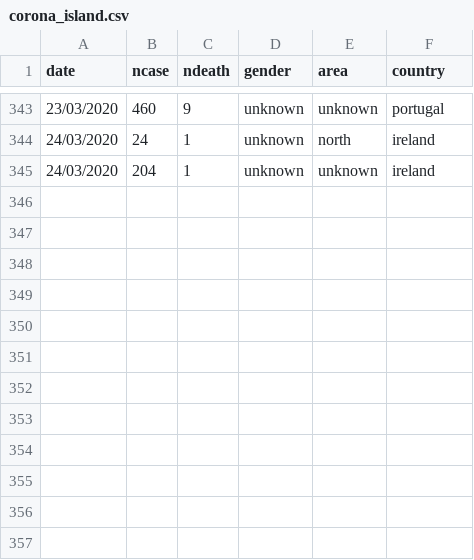
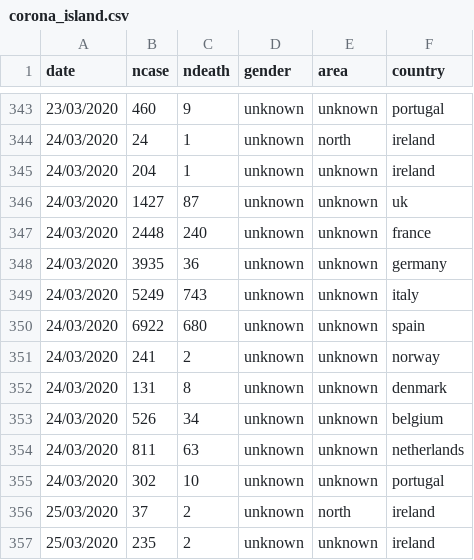
Before and after one commit to mathsnuig/coronaviz, a CSV file: data/corona_island.csv, drawn as a sheet; only a part is shown, gaps mark what is left out; the diff names each change by its address in the sheet, - before the commit and + after, or states it on an @@ line.

```diff
--- a/data/corona_island.csv
+++ b/data/corona_island.csv
+row 346: 24/03/2020 | 1427 | 87 | unknown | unknown | uk
+row 347: 24/03/2020 | 2448 | 240 | unknown | unknown | france
+row 348: 24/03/2020 | 3935 | 36 | unknown | unknown | germany
+row 349: 24/03/2020 | 5249 | 743 | unknown | unknown | italy
+row 350: 24/03/2020 | 6922 | 680 | unknown | unknown | spain
+row 351: 24/03/2020 | 241 | 2 | unknown | unknown | norway
+row 352: 24/03/2020 | 131 | 8 | unknown | unknown | denmark
+row 353: 24/03/2020 | 526 | 34 | unknown | unknown | belgium
+row 354: 24/03/2020 | 811 | 63 | unknown | unknown | netherlands
+row 355: 24/03/2020 | 302 | 10 | unknown | unknown | portugal
+row 356: 25/03/2020 | 37 | 2 | unknown | north | ireland
+row 357: 25/03/2020 | 235 | 2 | unknown | unknown | ireland
```
Also changed, not shown: data/corona_age.csv, data/corona_county.csv, 7 other files.
